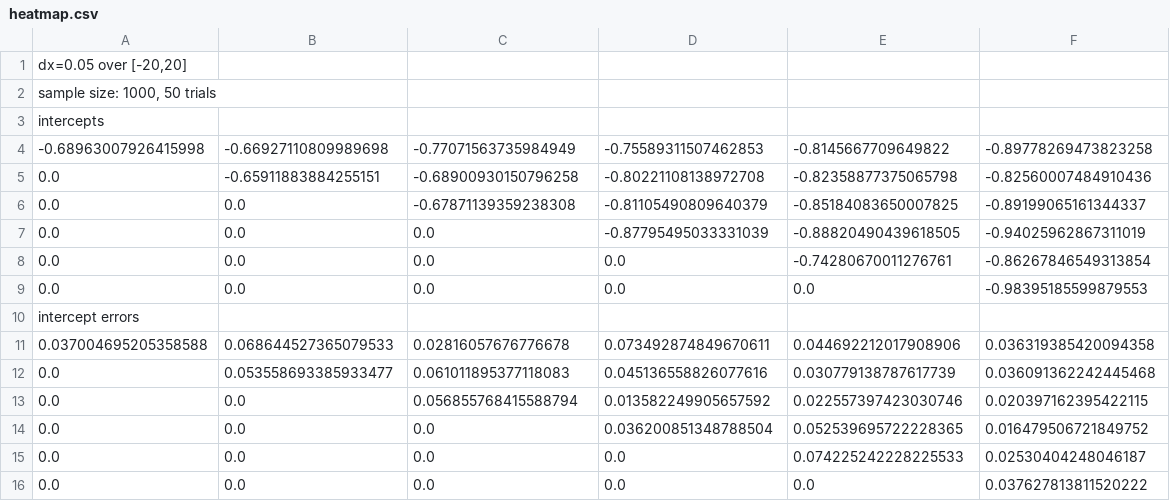
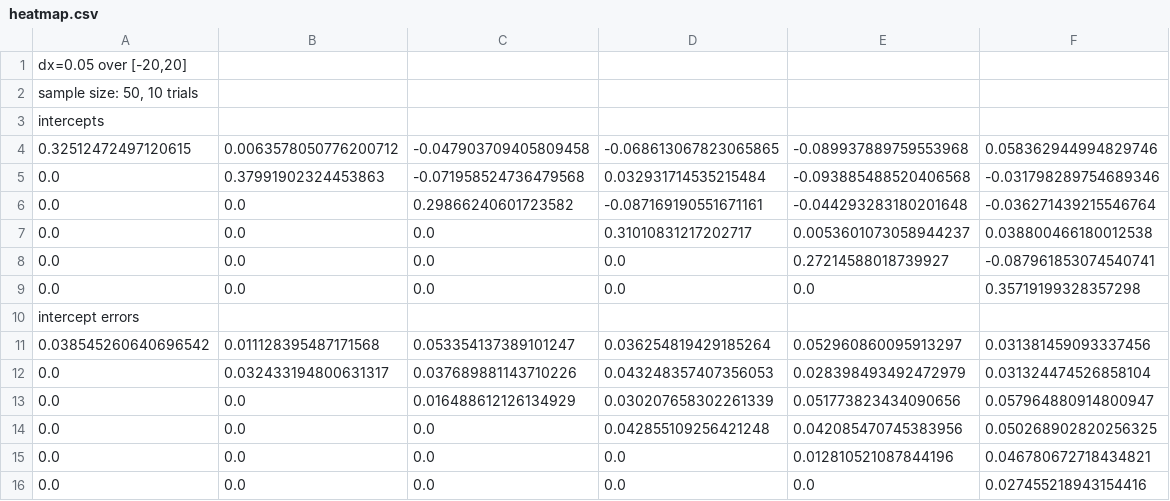
Before and after one commit to anbarth/Summer2020, a CSV file: heatmap.csv, drawn as a sheet.

```diff
--- a/heatmap.csv
+++ b/heatmap.csv
@@ -1,16 +1,16 @@
 "dx=0.05 over [-20,20]"
-"sample size: 1000, 50 trials"
+"sample size: 50, 10 trials"
 intercepts
--0.68963007926415998,-0.66927110809989698,-0.77071563735984949,-0.75589311507462853,-0.8145667709649822,-0.89778269473823258
-0.0,-0.65911883884255151,-0.68900930150796258,-0.80221108138972708,-0.82358877375065798,-0.82560007484910436
-0.0,0.0,-0.67871139359238308,-0.81105490809640379,-0.85184083650007825,-0.89199065161344337
-0.0,0.0,0.0,-0.87795495033331039,-0.88820490439618505,-0.94025962867311019
-0.0,0.0,0.0,0.0,-0.74280670011276761,-0.86267846549313854
-0.0,0.0,0.0,0.0,0.0,-0.98395185599879553
+0.32512472497120615,0.0063578050776200712,-0.047903709405809458,-0.068613067823065865,-0.089937889759553968,0.058362944994829746
+0.0,0.37991902324453863,-0.071958524736479568,0.032931714535215484,-0.093885488520406568,-0.031798289754689346
+0.0,0.0,0.29866240601723582,-0.087169190551671161,-0.044293283180201648,-0.036271439215546764
+0.0,0.0,0.0,0.31010831217202717,0.0053601073058944237,0.038800466180012538
+0.0,0.0,0.0,0.0,0.27214588018739927,-0.087961853074540741
+0.0,0.0,0.0,0.0,0.0,0.35719199328357298
 intercept errors
-0.037004695205358588,0.068644527365079533,0.02816057676776678,0.073492874849670611,0.044692212017908906,0.036319385420094358
-0.0,0.053558693385933477,0.061011895377118083,0.045136558826077616,0.030779138787617739,0.036091362242445468
-0.0,0.0,0.056855768415588794,0.013582249905657592,0.022557397423030746,0.020397162395422115
-0.0,0.0,0.0,0.036200851348788504,0.052539695722228365,0.016479506721849752
-0.0,0.0,0.0,0.0,0.074225242228225533,0.02530404248046187
-0.0,0.0,0.0,0.0,0.0,0.037627813811520222
+0.038545260640696542,0.011128395487171568,0.053354137389101247,0.036254819429185264,0.052960860095913297,0.031381459093337456
+0.0,0.032433194800631317,0.037689881143710226,0.043248357407356053,0.028398493492472979,0.031324474526858104
+0.0,0.0,0.016488612126134929,0.030207658302261339,0.051773823434090656,0.057964880914800947
+0.0,0.0,0.0,0.042855109256421248,0.042085470745383956,0.050268902820256325
+0.0,0.0,0.0,0.0,0.012810521087844196,0.046780672718434821
+0.0,0.0,0.0,0.0,0.0,0.027455218943154416
```
Also changed, not shown: n1n2.csv, 2 other files.
